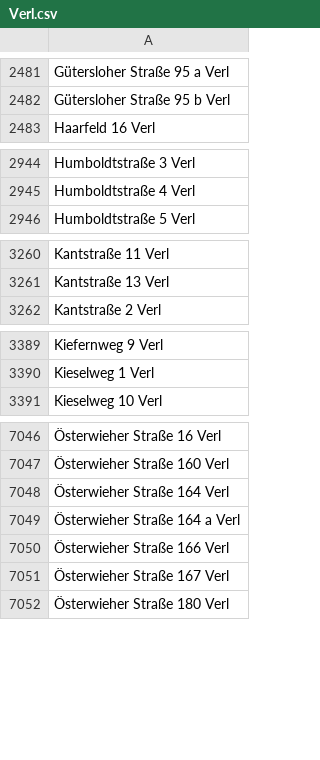
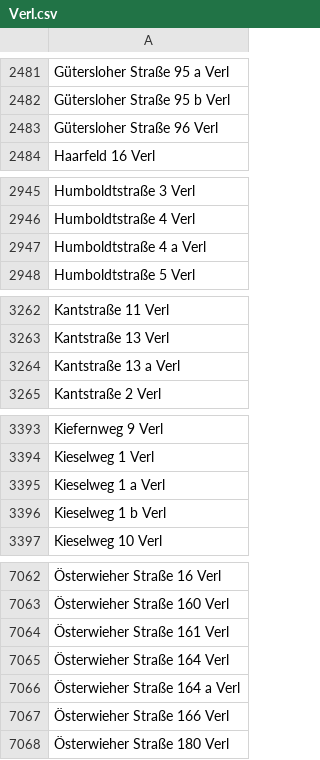
Before and after one commit to flohoff/kreisgt-addressentwicklung, a CSV file: Verl.csv, drawn as a sheet; only a part is shown, gaps mark what is left out; removed rows and columns are numbered as before the commit, all else as after; the diff covers the shown part only; the diff names each change by its address in the sheet, - before the commit and + after, or states it on an @@ line.

```diff
--- a/Verl.csv
+++ b/Verl.csv
+row 2483: Gütersloher Straße 96 Verl
+row 2947: Humboldtstraße 4 a Verl
+row 3264: Kantstraße 13 a Verl
+row 3395: Kieselweg 1 a Verl
+row 3396: Kieselweg 1 b Verl
+row 7064: Österwieher Straße 161 Verl
-row 7051: Österwieher Straße 167 Verl
```
Also changed, not shown: 12 added rows elsewhere in this file, Borgholzhausen.csv, Rietberg.csv, 2 other files.
